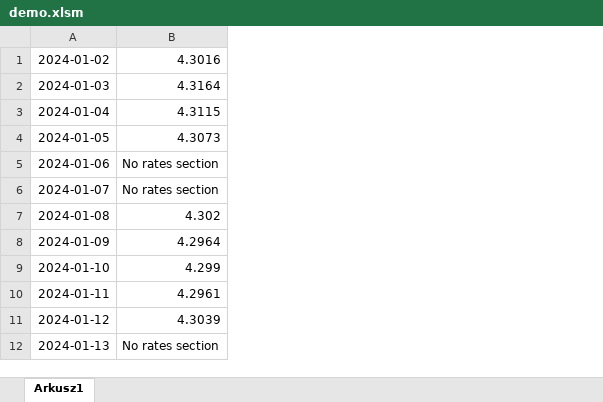
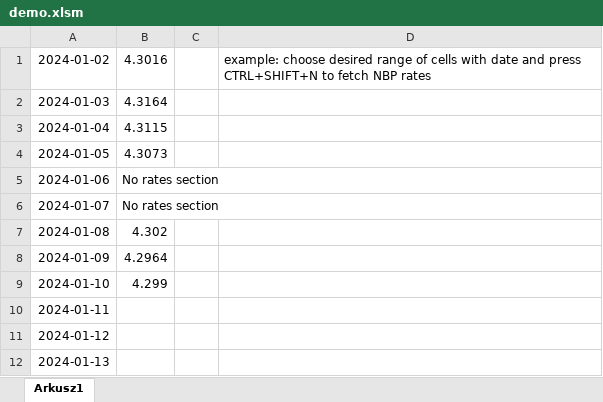
Before and after one commit to frups/MacroNBPExchangeRates, an Excel workbook: demo.xlsm, sheet Arkusz1, drawn as a sheet; only a part is shown; values as stored, in another font and other column widths than the file's, no borders; removed rows and columns are numbered as before the commit, all else as after; the diff names each change by its address in the sheet, - before the commit and + after, or states it on an @@ line.

Commit message:
add parametrized cell selection

```diff
--- a/demo.xlsm (sheet Arkusz1)
+++ b/demo.xlsm (sheet Arkusz1)
-column B, rows 1-12: 4.3016 | 4.3164 | 4.3115 | 4.3073 | No rates section | No rates section | 4.302 | 4.2964 | 4.299 | 4.2961 | 4.3039 | No rates section
+column B, rows 1-9: 4.3016 | 4.3164 | 4.3115 | 4.3073 | No rates section | No rates section | 4.302 | 4.2964 | 4.299
+column C, empty
+column D, row 1: example: choose desired range of cells with date and press CTRL+SHIFT+N to fetch NBP rates
```
Also changed, not shown: 1 other file.
